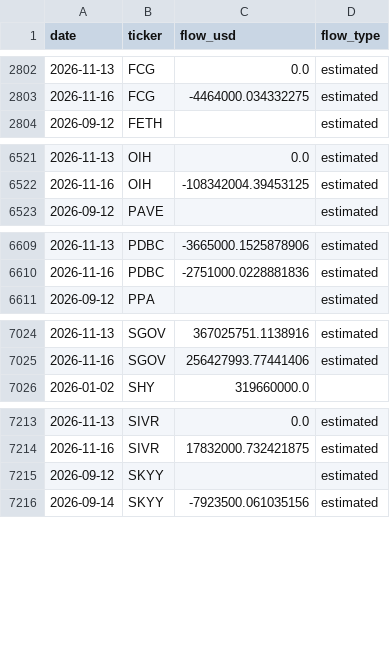
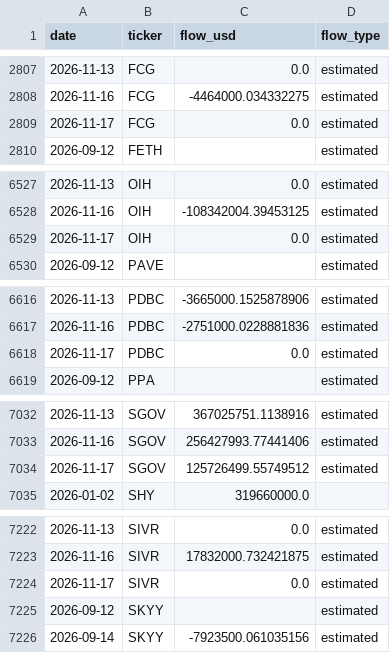
Before and after one commit to leyscry/etf-flows-data, a CSV file: data/etf_flows.csv, drawn as a sheet; only a part is shown, gaps mark what is left out; the diff covers the shown part only.

```diff
--- a/data/etf_flows.csv
+++ b/data/etf_flows.csv
@@ -2803,2 +2808,3 @@ date,ticker,flow_usd,flow_type
 2026-11-16,FCG,-4464000.034332275,estimated
+2026-11-17,FCG,0.0,estimated
 2026-09-12,FETH,,estimated
@@ -6522,2 +6528,3 @@ date,ticker,flow_usd,flow_type
 2026-11-16,OIH,-108342004.39453125,estimated
+2026-11-17,OIH,0.0,estimated
 2026-09-12,PAVE,,estimated
@@ -6610,2 +6617,3 @@ date,ticker,flow_usd,flow_type
 2026-11-16,PDBC,-2751000.0228881836,estimated
+2026-11-17,PDBC,0.0,estimated
 2026-09-12,PPA,,estimated
@@ -7025,2 +7033,3 @@ date,ticker,flow_usd,flow_type
 2026-11-16,SGOV,256427993.77441406,estimated
+2026-11-17,SGOV,125726499.55749512,estimated
 2026-01-02,SHY,319660000.0,
@@ -7214,2 +7223,3 @@ date,ticker,flow_usd,flow_type
 2026-11-16,SIVR,17832000.732421875,estimated
+2026-11-17,SIVR,0.0,estimated
 2026-09-12,SKYY,,estimated
```
Also changed, not shown: 8 added rows and 53 edited cells elsewhere in this file, data/etf_aum.csv, data/etf_shares.csv.
